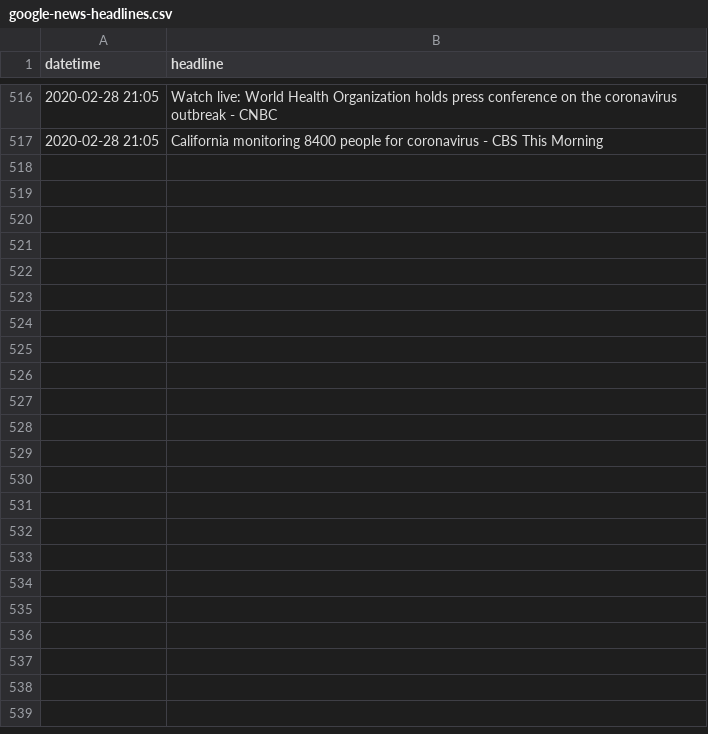
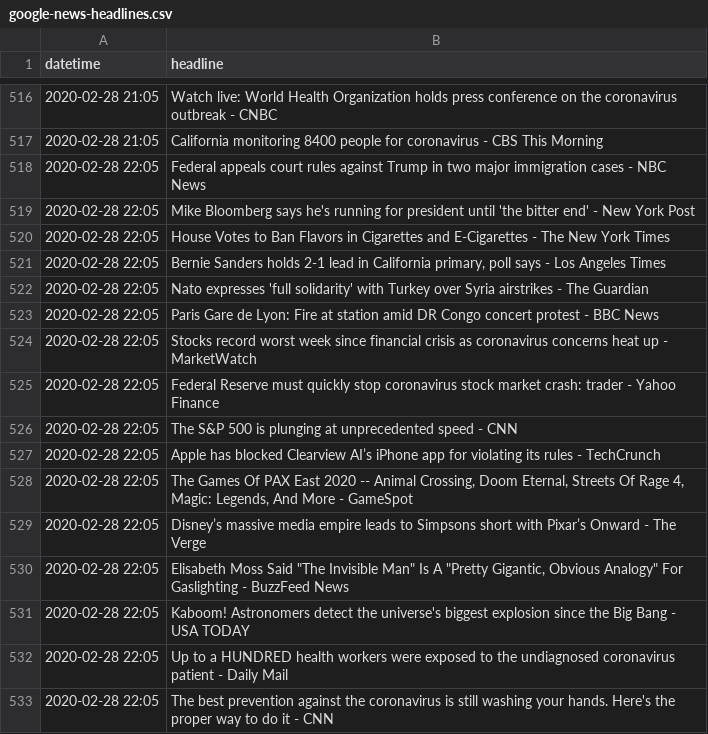
Before and after one commit to alext234/coronavirus-news, a CSV file: data/google-news-headlines.csv, drawn as a sheet; only a part is shown, gaps mark what is left out.

```diff
--- a/data/google-news-headlines.csv
+++ b/data/google-news-headlines.csv
@@ -517 +517,17 @@ datetime,headline
 2020-02-28 21:05,California monitoring 8400 people for coronavirus - CBS This Morning
+2020-02-28 22:05,Federal appeals court rules against Trump in two major immigration cases - NBC News
+2020-02-28 22:05,Mike Bloomberg says he's running for president until 'the bitter end' - New York Post
+2020-02-28 22:05,House Votes to Ban Flavors in Cigarettes and E-Cigarettes - The New York Times
+2020-02-28 22:05,"Bernie Sanders holds 2-1 lead in California primary, poll says - Los Angeles Times"
+2020-02-28 22:05,Nato expresses 'full solidarity' with Turkey over Syria airstrikes - The Guardian
+2020-02-28 22:05,Paris Gare de Lyon: Fire at station amid DR Congo concert protest - BBC News
+2020-02-28 22:05,Stocks record worst week since financial crisis as coronavirus concerns heat up - MarketWatch
+2020-02-28 22:05,Federal Reserve must quickly stop coronavirus stock market crash: trader - Yahoo Finance
+2020-02-28 22:05,The S&P 500 is plunging at unprecedented speed - CNN
+2020-02-28 22:05,Apple has blocked Clearview AI’s iPhone app for violating its rules - TechCrunch
+2020-02-28 22:05,"The Games Of PAX East 2020 -- Animal Crossing, Doom Eternal, Streets Of Rage 4, Magic: Legends, And More - GameSpot"
+2020-02-28 22:05,Disney’s massive media empire leads to Simpsons short with Pixar’s Onward - The Verge
+2020-02-28 22:05,"Elisabeth Moss Said ""The Invisible Man"" Is A ""Pretty Gigantic, Obvious Analogy"" For Gaslighting - BuzzFeed News"
+2020-02-28 22:05,Kaboom! Astronomers detect the universe's biggest explosion since the Big Bang - USA TODAY
+2020-02-28 22:05,Up to a HUNDRED health workers were exposed to the undiagnosed coronavirus patient - Daily Mail
+2020-02-28 22:05,The best prevention against the coronavirus is still washing your hands. Here's the proper way to do it - CNN
```
Also changed, not shown: 2 other files.
